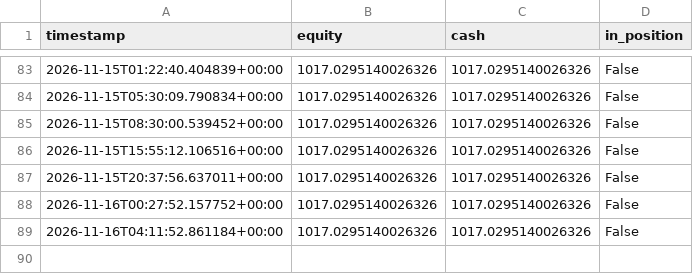
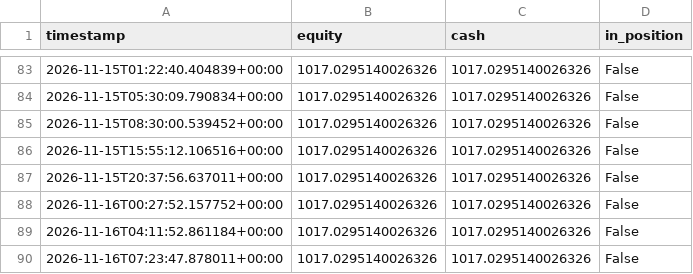
Before and after one commit to kgps47rt9t-max/crypto-fib-elliott-bot, a CSV file: logs/equity.csv, drawn as a sheet; only a part is shown, gaps mark what is left out.

```diff
--- a/logs/equity.csv
+++ b/logs/equity.csv
@@ -89 +89,2 @@ timestamp,equity,cash,in_position
 2026-11-16T04:11:52.861184+00:00,1017.0295140026326,1017.0295140026326,False
+2026-11-16T07:23:47.878011+00:00,1017.0295140026326,1017.0295140026326,False
```
Also changed, not shown: 2 other files.
